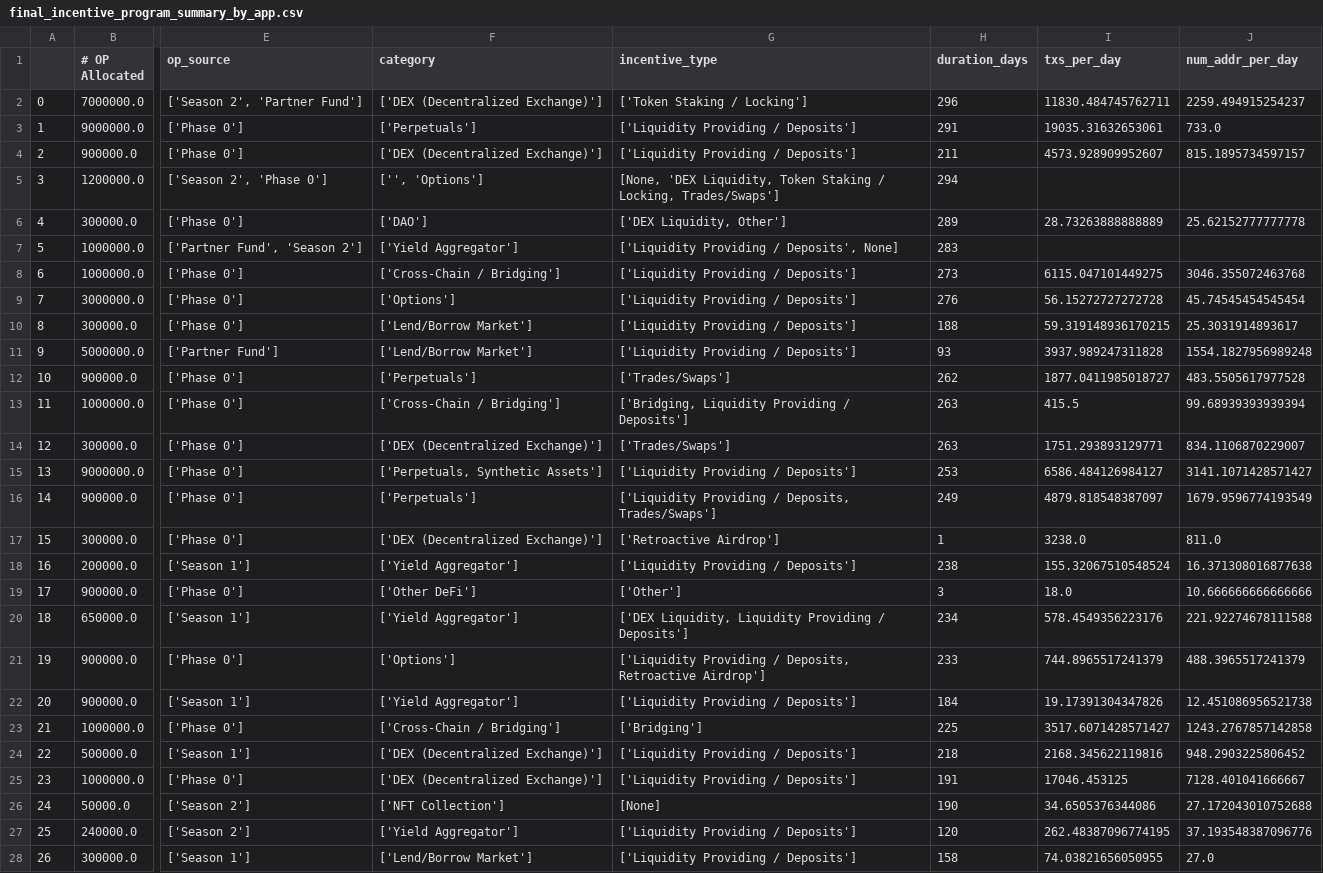
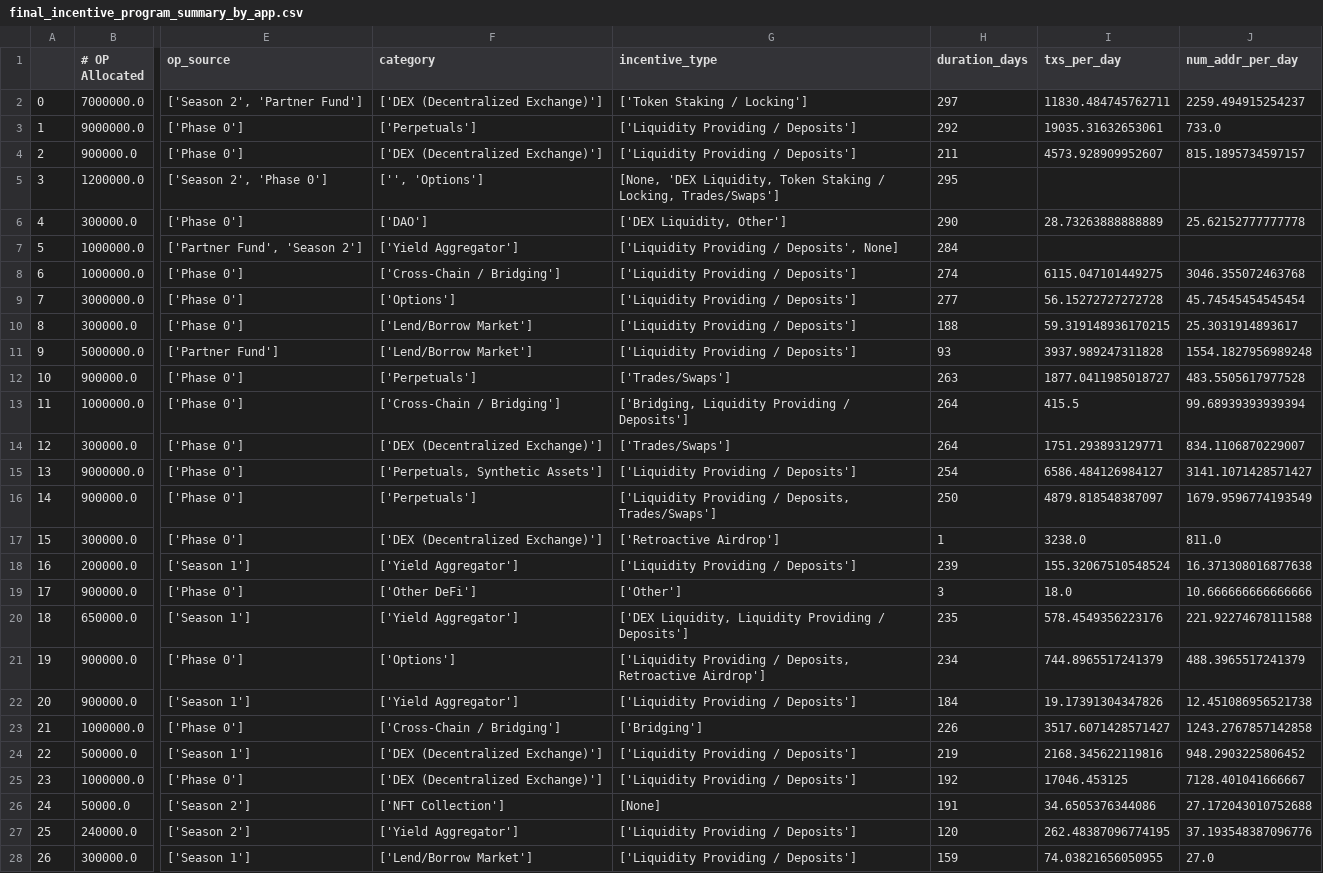
Before and after one commit to ethereum-optimism/op-analytics, a CSV file: op_rewards_tracking/csv_outputs/final_incentive_program_summary_by_app.csv, drawn as a sheet; only a part is shown, gaps mark what is left out; the diff covers the shown part only; the diff names each change by its address in the sheet, - before the commit and + after, or states it on an @@ line.

```diff
--- a/op_rewards_tracking/csv_outputs/final_incentive_program_summary_by_app.csv
+++ b/op_rewards_tracking/csv_outputs/final_incentive_program_summary_by_app.csv
-H2 (duration_days): 296
+H2 (duration_days): 297
-H3 (duration_days): 291
+H3 (duration_days): 292
-H5 (duration_days): 294
+H5 (duration_days): 295
-H6 (duration_days): 289
+H6 (duration_days): 290
-H7 (duration_days): 283
+H7 (duration_days): 284
-H8 (duration_days): 273
+H8 (duration_days): 274
-H9 (duration_days): 276
+H9 (duration_days): 277
-H12 (duration_days): 262
+H12 (duration_days): 263
-H13:H14 (duration_days): 263
+H13:H14 (duration_days): 264
-H15 (duration_days): 253
+H15 (duration_days): 254
-H16 (duration_days): 249
+H16 (duration_days): 250
-H18 (duration_days): 238
+H18 (duration_days): 239
-H20 (duration_days): 234
+H20 (duration_days): 235
-H21 (duration_days): 233
+H21 (duration_days): 234
-H23 (duration_days): 225
+H23 (duration_days): 226
-H24 (duration_days): 218
+H24 (duration_days): 219
-H25 (duration_days): 191
+H25 (duration_days): 192
-H26 (duration_days): 190
+H26 (duration_days): 191
-H28 (duration_days): 158
+H28 (duration_days): 159
```
Also changed, not shown: 2 removed rows and 11 edited cells elsewhere in this file, 1 other file.
